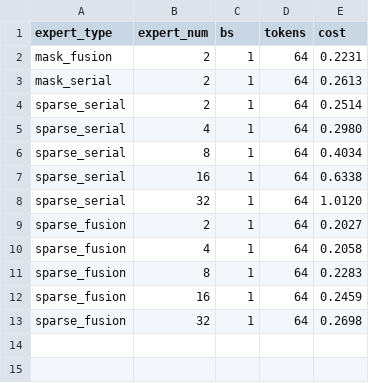
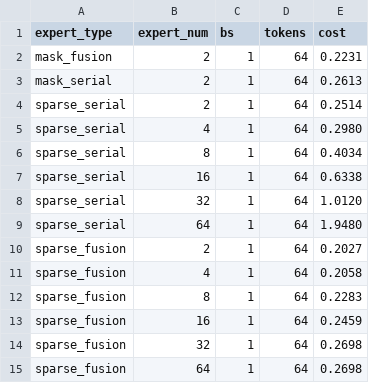
Before and after one commit to Raphael-Hao/brainstorm, a CSV file: data/thor.csv, drawn as a sheet.

Commit message:
update thor 64 results

```diff
--- a/data/thor.csv
+++ b/data/thor.csv
@@ -8,2 +8,3 @@ sparse_serial, 16, 1, 64, 0.6338
 sparse_serial, 32, 1, 64, 1.0120
+sparse_serial, 64, 1, 64, 1.9480
 sparse_fusion, 2, 1, 64, 0.2027
@@ -13 +14,2 @@ sparse_fusion, 16, 1, 64, 0.2459
 sparse_fusion, 32, 1, 64, 0.2698
+sparse_fusion, 64, 1, 64, 0.2698
```
